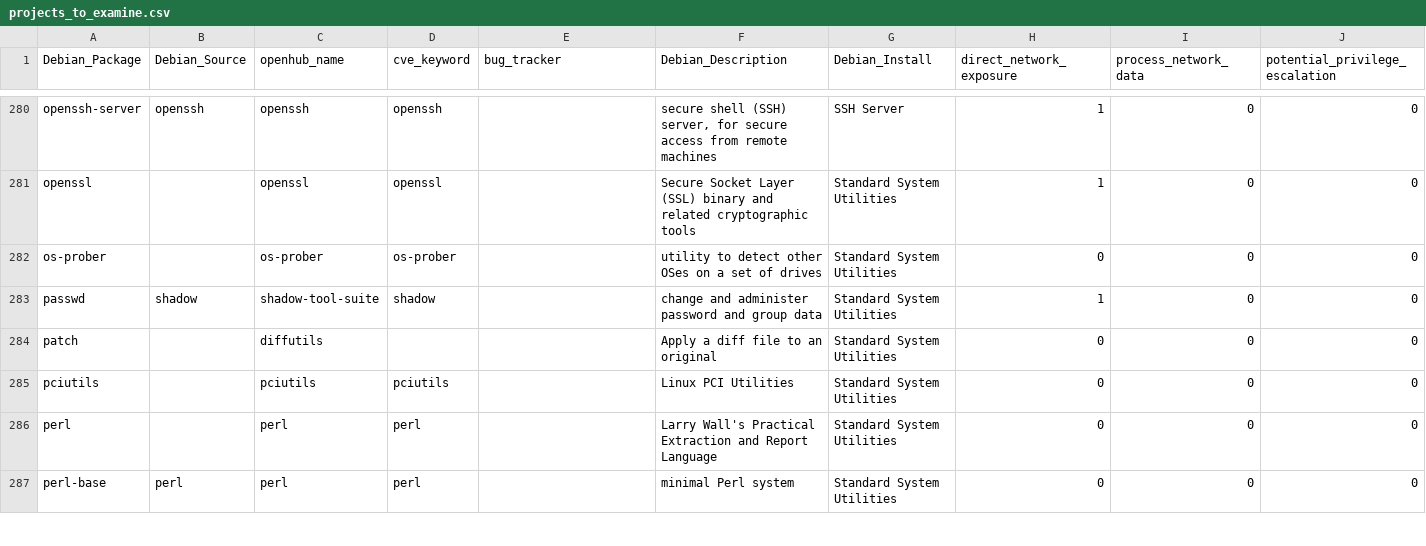
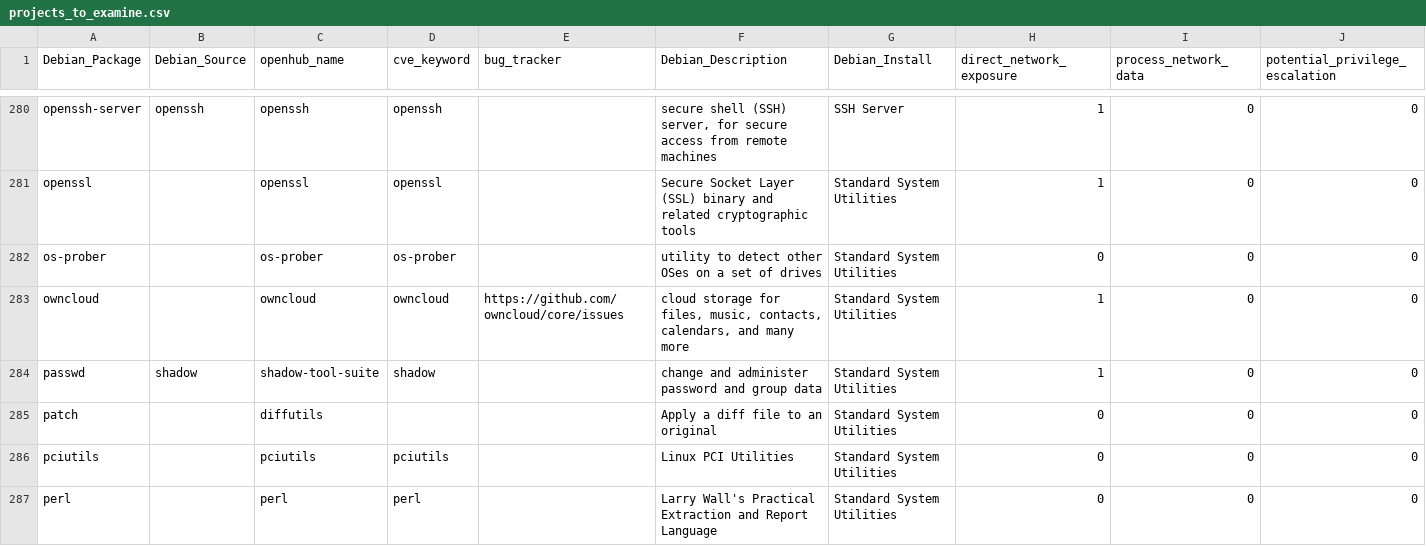
Before and after one commit to ossf/census, a CSV file: projects_to_examine.csv, drawn as a sheet; only a part is shown, gaps mark what is left out; the shorter side is filled out with more unchanged rows; rows hold the shown columns only; the diff names each change by its address in the sheet, - before the commit and + after, or states it on an @@ line.

Commit message:
Added OwnCloud

```diff
--- a/projects_to_examine.csv
+++ b/projects_to_examine.csv
+row 283: owncloud |  | owncloud | owncloud | https://github.com/owncloud/core/issues | cloud storage for files, music, contacts, calendars, and many more | Standard System Utilities | 1 | 0 | 0
```
